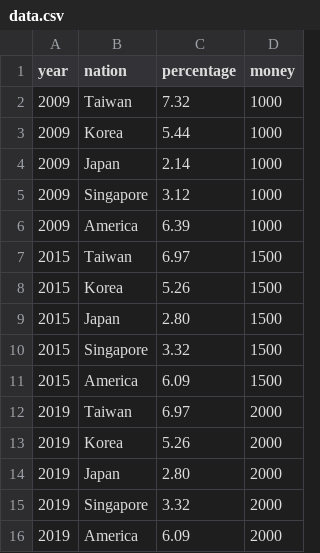
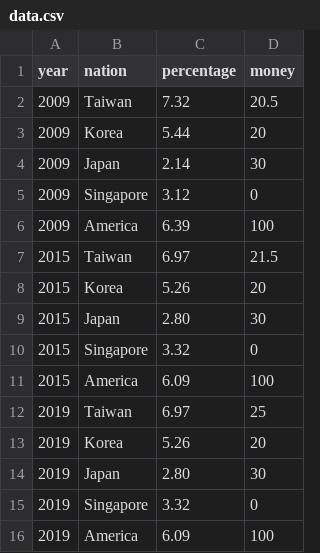
Before and after one commit to fanxuanliao/IV_hw3, a CSV file: data.csv, drawn as a sheet.

```diff
--- a/data.csv
+++ b/data.csv
@@ -1,16 +1,16 @@
 year,nation,percentage,money
-2009,Taiwan,7.32,1000
-2009,Korea,5.44,1000
-2009,Japan,2.14,1000
-2009,Singapore,3.12,1000
-2009,America,6.39,1000
-2015,Taiwan,6.97,1500
-2015,Korea,5.26,1500
-2015,Japan,2.80,1500
-2015,Singapore,3.32,1500
-2015,America,6.09,1500
-2019,Taiwan,6.97,2000
-2019,Korea,5.26,2000
-2019,Japan,2.80,2000
-2019,Singapore,3.32,2000
-2019,America,6.09,2000
+2009,Taiwan,7.32,20.5
+2009,Korea,5.44,20
+2009,Japan,2.14,30
+2009,Singapore,3.12,0
+2009,America,6.39,100
+2015,Taiwan,6.97,21.5
+2015,Korea,5.26,20
+2015,Japan,2.80,30
+2015,Singapore,3.32,0
+2015,America,6.09,100
+2019,Taiwan,6.97,25
+2019,Korea,5.26,20
+2019,Japan,2.80,30
+2019,Singapore,3.32,0
+2019,America,6.09,100
```
Also changed, not shown: 2 other files.
